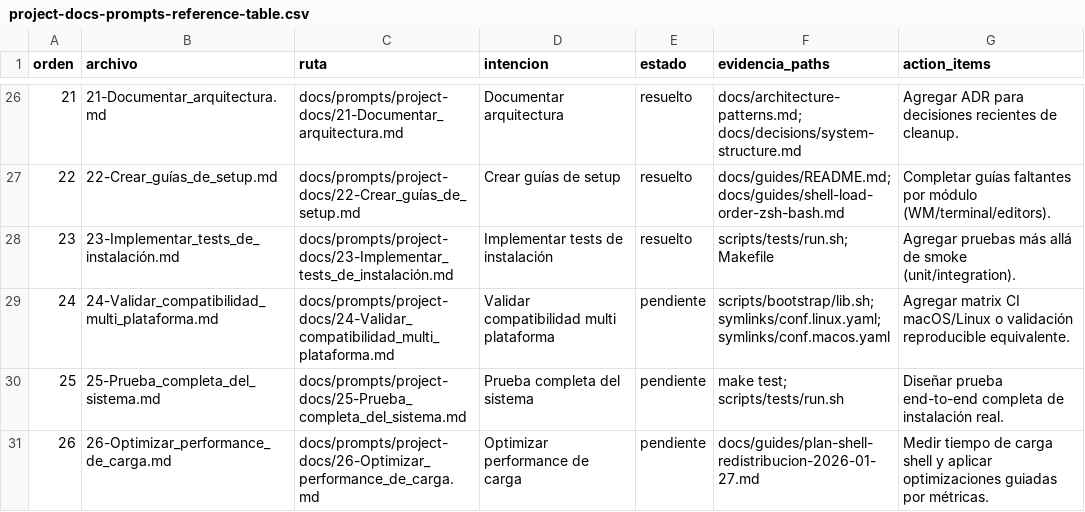
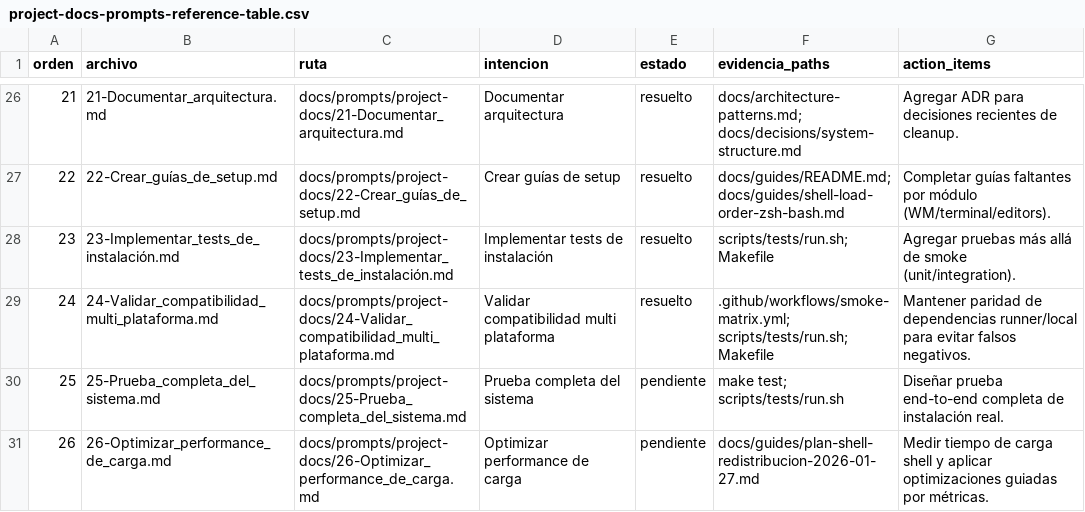
Before and after one commit to angelpixel-core/dotfiles, a CSV file: docs/audit/project-docs-prompts-reference-table.csv, drawn as a sheet; only a part is shown, gaps mark what is left out.

```diff
--- a/docs/audit/project-docs-prompts-reference-table.csv
+++ b/docs/audit/project-docs-prompts-reference-table.csv
@@ -28,3 +28,3 @@ orden,archivo,ruta,intencion,estado,evidencia_paths,action_items
 23,23-Implementar_tests_de_instalación.md,docs/prompts/project-docs/23-Implementar_tests_de_instalación.md,Implementar tests de instalación,resuelto,scripts/tests/run.sh; Makefile,Agregar pruebas más allá de smoke (unit/integration).
-24,24-Validar_compatibilidad_multi_plataforma.md,docs/prompts/project-docs/24-Validar_compatibilidad_multi_plataforma.md,Validar compatibilidad multi plataforma,pendiente,scripts/bootstrap/lib.sh; symlinks/conf.linux.yaml; symlinks/conf.macos.yaml,Agregar matrix CI macOS/Linux o validación reproducible equivalente.
+24,24-Validar_compatibilidad_multi_plataforma.md,docs/prompts/project-docs/24-Validar_compatibilidad_multi_plataforma.md,Validar compatibilidad multi plataforma,resuelto,.github/workflows/smoke-matrix.yml; scripts/tests/run.sh; Makefile,Mantener paridad de dependencias runner/local para evitar falsos negativos.
 25,25-Prueba_completa_del_sistema.md,docs/prompts/project-docs/25-Prueba_completa_del_sistema.md,Prueba completa del sistema,pendiente,make test; scripts/tests/run.sh,Diseñar prueba end-to-end completa de instalación real.
```
Also changed, not shown: docs/audit/project-docs-prompts-coverage.csv, 5 other files.
